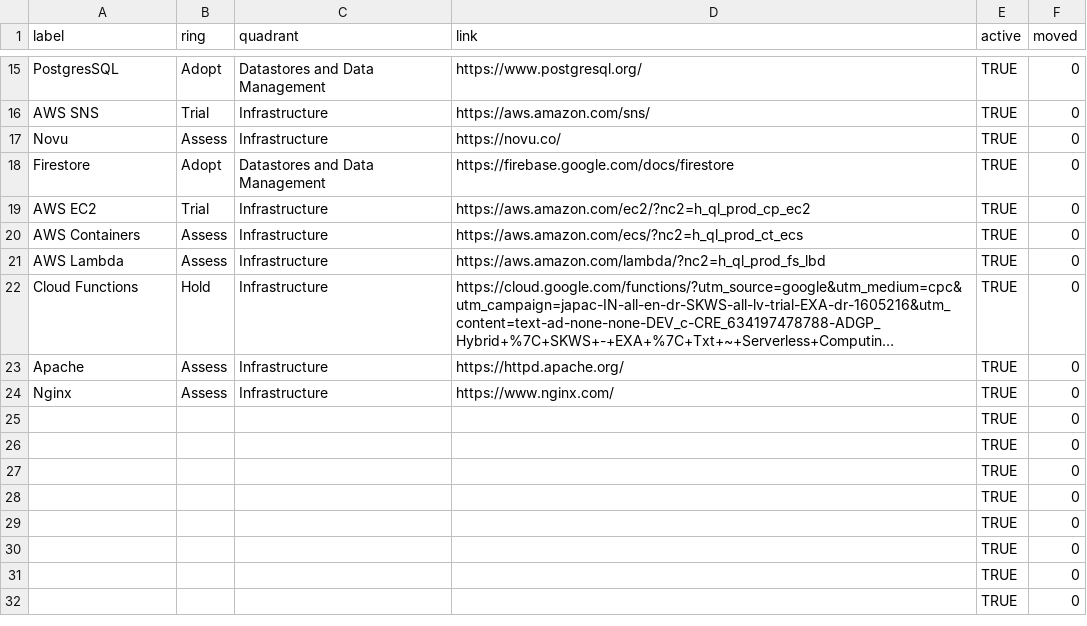
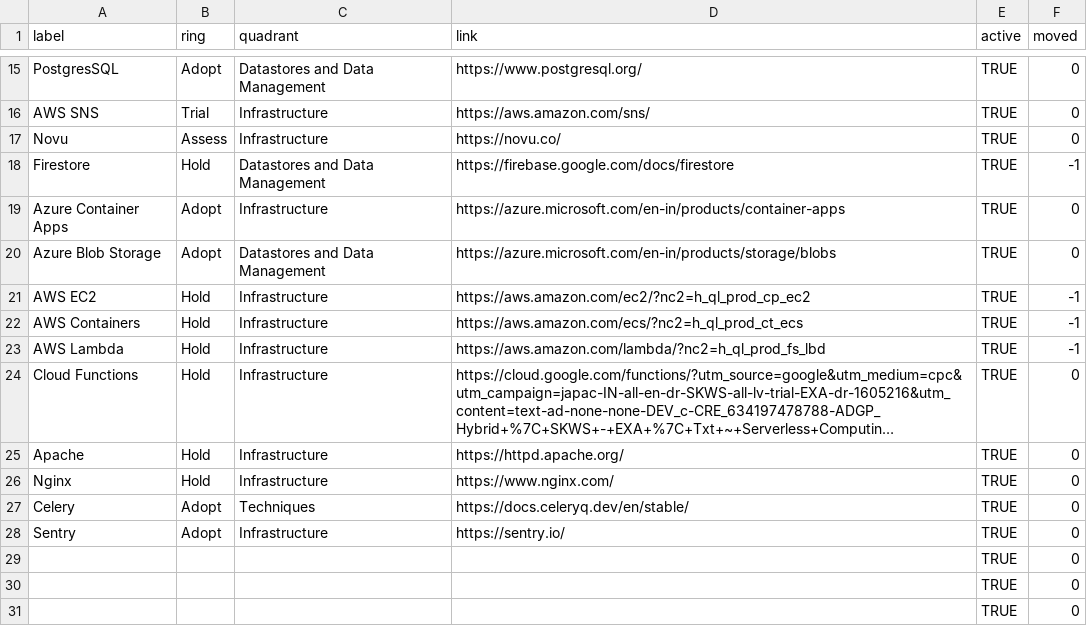
Before and after one commit to sunsergdev/tech-radar, a CSV file: assets/dot_tech_radar.csv, drawn as a sheet; only a part is shown, gaps mark what is left out; the shorter side is filled out with more unchanged rows; long unchanged cells end in …; addresses are those after the commit; the diff names each change by its address in the sheet, - before the commit and + after, or states it on an @@ line.

Commit message:
Update dot_tech_radar.csv

```diff
--- a/assets/dot_tech_radar.csv
+++ b/assets/dot_tech_radar.csv
-B18 (ring): Adopt
+B18 (ring): Hold
-F18 (moved): 0
+F18 (moved): -1
+row 19: Azure Container Apps | Adopt | Infrastructure | https://azure.microsoft.com/en-in/products/container-apps | TRUE | 0
+row 20: Azure Blob Storage | Adopt | Datastores and Data Management | https://azure.microsoft.com/en-in/products/storage/blobs | TRUE | 0
-B21 (ring): Trial
+B21 (ring): Hold
-F21:F23 (moved): 0
+F21:F23 (moved): -1
-B22:B23 (ring): Assess
+B22:B23 (ring): Hold
-B25:B26 (ring): Assess
+B25:B26 (ring): Hold
+row 27: Celery | Adopt | Techniques | https://docs.celeryq.dev/en/stable/ | TRUE | 0
+row 28: Sentry | Adopt | Infrastructure | https://sentry.io/ | TRUE | 0
```
